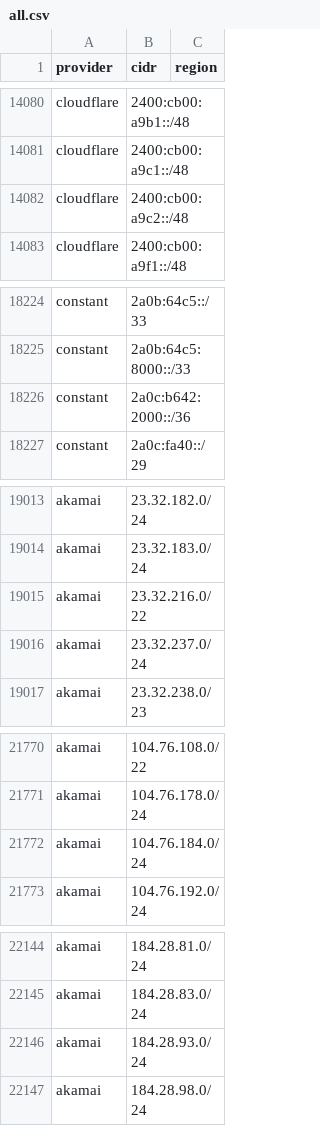
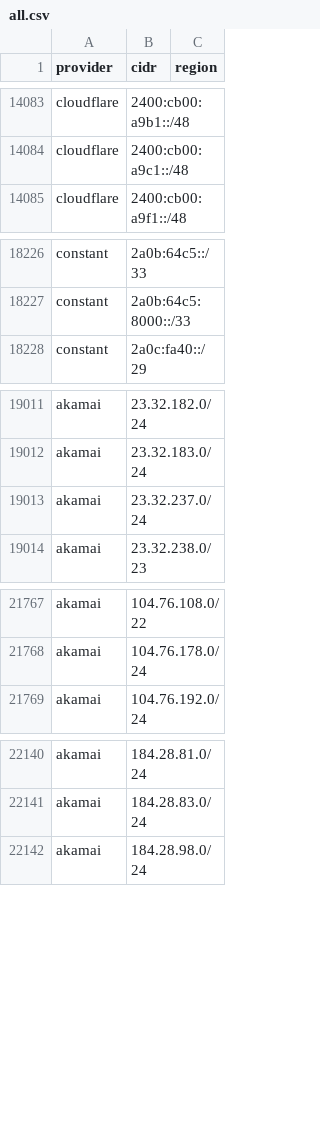
Before and after one commit to prettyleaf/cdn, a CSV file: all/all.csv, drawn as a sheet; only a part is shown, gaps mark what is left out; removed rows and columns are numbered as before the commit, all else as after; the diff covers the shown part only; the diff names each change by its address in the sheet, - before the commit and + after, or states it on an @@ line.

```diff
--- a/all/all.csv
+++ b/all/all.csv
-row 14082: cloudflare | 2400:cb00:a9c2::/48
-row 18226: constant | 2a0c:b642:2000::/36
-row 19015: akamai | 23.32.216.0/22
-row 21772: akamai | 104.76.184.0/24
-row 22146: akamai | 184.28.93.0/24
```
Also changed, not shown: 7 added rows and 9 removed rows elsewhere in this file, 7 other files.
